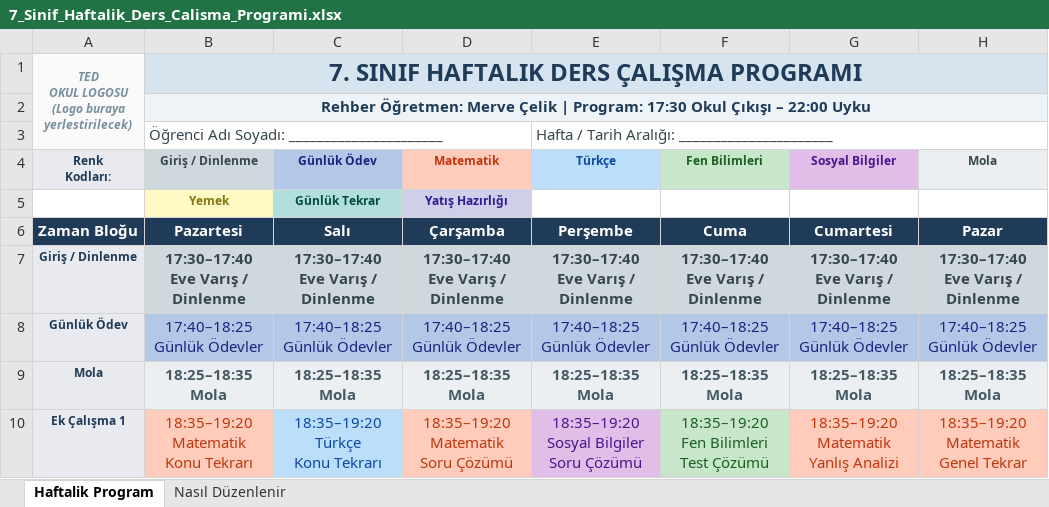
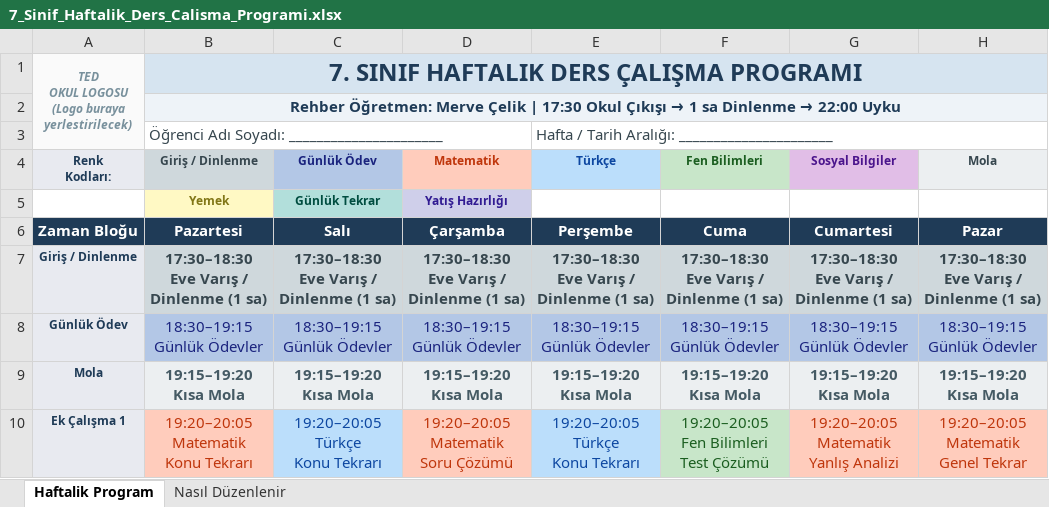
Before and after one commit to merveafra/merve-calisma-program-, an Excel workbook: 7_Sinif_Haftalik_Ders_Calisma_Programi.xlsx, sheet Haftalik Program, drawn as a sheet; only a part is shown; values as stored, in another font and other column widths than the file's, no borders; ↵ is a line break in a cell; the diff covers the shown part only; the diff names each change by its address in the sheet, - before the commit and + after, or states it on an @@ line.

```diff
--- a/7_Sinif_Haftalik_Ders_Calisma_Programi.xlsx (sheet Haftalik Program)
+++ b/7_Sinif_Haftalik_Ders_Calisma_Programi.xlsx (sheet Haftalik Program)
@@ B2 (Giriş / Dinlenme): …Çelik | Program: 17:30 Okul Çıkışı – 22:00 Uyku → …Çelik | 17:30 Okul Çıkışı → 1 sa Dinlenme → 22:00 Uyku @@
-B7 (Giriş / Dinlenme): 17:30–17:40 ↵ Eve Varış / ↵ Dinlenme
+B7 (Giriş / Dinlenme): 17:30–18:30 ↵ Eve Varış / ↵ Dinlenme (1 sa)
-C7 (Günlük Ödev): 17:30–17:40 ↵ Eve Varış / ↵ Dinlenme
+C7 (Günlük Ödev): 17:30–18:30 ↵ Eve Varış / ↵ Dinlenme (1 sa)
-D7 (Matematik): 17:30–17:40 ↵ Eve Varış / ↵ Dinlenme
+D7 (Matematik): 17:30–18:30 ↵ Eve Varış / ↵ Dinlenme (1 sa)
-E7 (Türkçe): 17:30–17:40 ↵ Eve Varış / ↵ Dinlenme
+E7 (Türkçe): 17:30–18:30 ↵ Eve Varış / ↵ Dinlenme (1 sa)
-F7 (Fen Bilimleri): 17:30–17:40 ↵ Eve Varış / ↵ Dinlenme
+F7 (Fen Bilimleri): 17:30–18:30 ↵ Eve Varış / ↵ Dinlenme (1 sa)
-G7 (Sosyal Bilgiler): 17:30–17:40 ↵ Eve Varış / ↵ Dinlenme
+G7 (Sosyal Bilgiler): 17:30–18:30 ↵ Eve Varış / ↵ Dinlenme (1 sa)
-H7 (Mola): 17:30–17:40 ↵ Eve Varış / ↵ Dinlenme
+H7 (Mola): 17:30–18:30 ↵ Eve Varış / ↵ Dinlenme (1 sa)
-B8 (Giriş / Dinlenme): 17:40–18:25 ↵ Günlük Ödevler
+B8 (Giriş / Dinlenme): 18:30–19:15 ↵ Günlük Ödevler
-C8 (Günlük Ödev): 17:40–18:25 ↵ Günlük Ödevler
+C8 (Günlük Ödev): 18:30–19:15 ↵ Günlük Ödevler
-D8 (Matematik): 17:40–18:25 ↵ Günlük Ödevler
+D8 (Matematik): 18:30–19:15 ↵ Günlük Ödevler
-E8 (Türkçe): 17:40–18:25 ↵ Günlük Ödevler
+E8 (Türkçe): 18:30–19:15 ↵ Günlük Ödevler
-F8 (Fen Bilimleri): 17:40–18:25 ↵ Günlük Ödevler
+F8 (Fen Bilimleri): 18:30–19:15 ↵ Günlük Ödevler
-G8 (Sosyal Bilgiler): 17:40–18:25 ↵ Günlük Ödevler
+G8 (Sosyal Bilgiler): 18:30–19:15 ↵ Günlük Ödevler
-H8 (Mola): 17:40–18:25 ↵ Günlük Ödevler
+H8 (Mola): 18:30–19:15 ↵ Günlük Ödevler
-B9 (Giriş / Dinlenme): 18:25–18:35 ↵ Mola
+B9 (Giriş / Dinlenme): 19:15–19:20 ↵ Kısa Mola
-C9 (Günlük Ödev): 18:25–18:35 ↵ Mola
+C9 (Günlük Ödev): 19:15–19:20 ↵ Kısa Mola
-D9 (Matematik): 18:25–18:35 ↵ Mola
+D9 (Matematik): 19:15–19:20 ↵ Kısa Mola
-E9 (Türkçe): 18:25–18:35 ↵ Mola
+E9 (Türkçe): 19:15–19:20 ↵ Kısa Mola
-F9 (Fen Bilimleri): 18:25–18:35 ↵ Mola
+F9 (Fen Bilimleri): 19:15–19:20 ↵ Kısa Mola
-G9 (Sosyal Bilgiler): 18:25–18:35 ↵ Mola
+G9 (Sosyal Bilgiler): 19:15–19:20 ↵ Kısa Mola
-H9 (Mola): 18:25–18:35 ↵ Mola
+H9 (Mola): 19:15–19:20 ↵ Kısa Mola
-B10 (Giriş / Dinlenme): 18:35–19:20 ↵ Matematik ↵ Konu Tekrarı
+B10 (Giriş / Dinlenme): 19:20–20:05 ↵ Matematik ↵ Konu Tekrarı
-C10 (Günlük Ödev): 18:35–19:20 ↵ Türkçe ↵ Konu Tekrarı
+C10 (Günlük Ödev): 19:20–20:05 ↵ Türkçe ↵ Konu Tekrarı
-D10 (Matematik): 18:35–19:20 ↵ Matematik ↵ Soru Çözümü
+D10 (Matematik): 19:20–20:05 ↵ Matematik ↵ Soru Çözümü
-E10 (Türkçe): 18:35–19:20 ↵ Sosyal Bilgiler ↵ Soru Çözümü
+E10 (Türkçe): 19:20–20:05 ↵ Türkçe ↵ Konu Tekrarı
@@ E10 fill: #E1BEE7 → #BBDEFB, text colour: #4A148C → #0D47A1 @@
-F10 (Fen Bilimleri): 18:35–19:20 ↵ Fen Bilimleri ↵ Test Çözümü
+F10 (Fen Bilimleri): 19:20–20:05 ↵ Fen Bilimleri ↵ Test Çözümü
-G10 (Sosyal Bilgiler): 18:35–19:20 ↵ Matematik ↵ Yanlış Analizi
+G10 (Sosyal Bilgiler): 19:20–20:05 ↵ Matematik ↵ Yanlış Analizi
-H10 (Mola): 18:35–19:20 ↵ Matematik ↵ Genel Tekrar
+H10 (Mola): 19:20–20:05 ↵ Matematik ↵ Genel Tekrar
```
Also changed, not shown: 1 removed row, 22 edited cells and cell formats elsewhere in this sheet, sheet Nasıl Düzenlenir.
